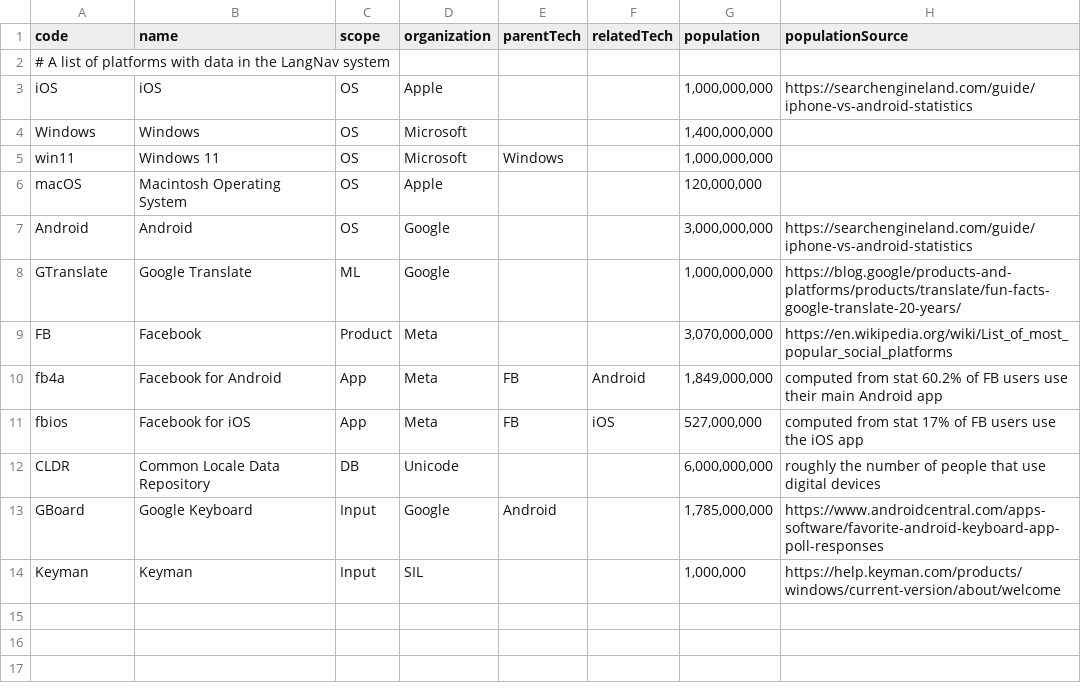
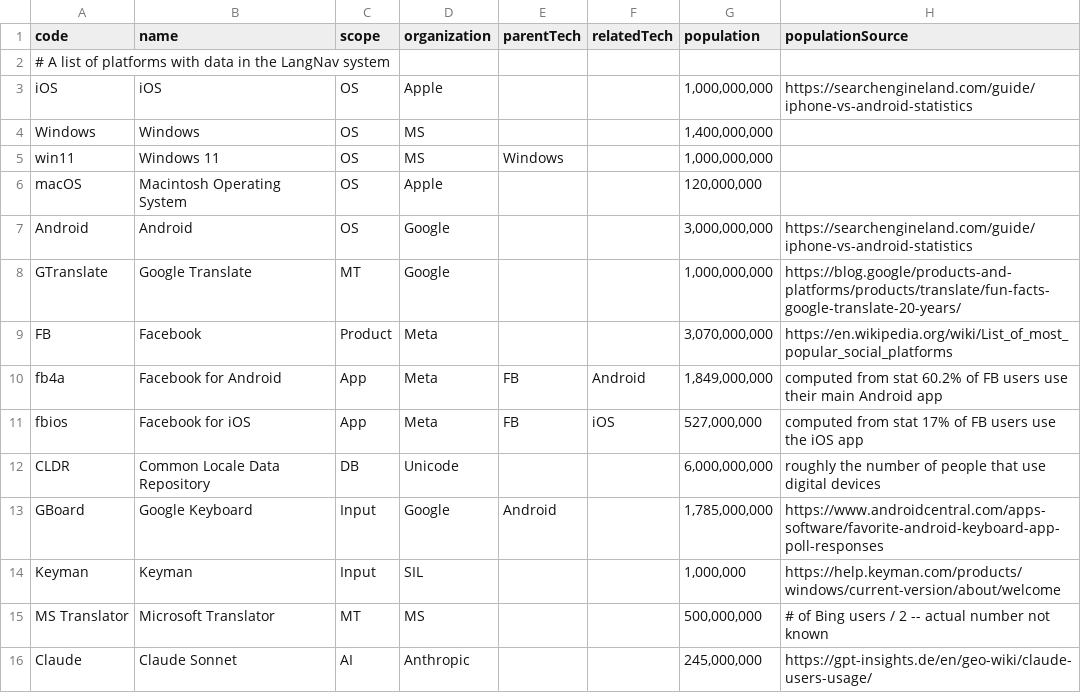
Before and after one commit to Translation-Commons/lang-nav, a TSV file: public/data/tc/technologies.tsv, drawn as a sheet.

Commit message:
Add ML datasets (#833)
fixes #412

Summary: This adds a new digital support dimension & some datasets to go
with it.

* Added digital support range filter (min or max)
* Added datasets for claude & mstranslator -- and with them I separated
ML models from Machine Translations
* Handles standard registers better (eg data for zh counts for zho and
cmn)
<img width="1496" height="813" alt="Screenshot 2026-10-28 at 21 52 30"
src="https://github.com/user-attachments/assets/596387bc-89e5-43af-8721-7d7845dc098f"
/>

---------

Co-authored-by: conradarcturus <1616639+conradarcturus@users.noreply.github.com>
Co-authored-by: github-actions[bot] <41898282+github-actions[bot]@users.noreply.github.com>

```diff
--- a/public/data/tc/technologies.tsv
+++ b/public/data/tc/technologies.tsv
@@ -3,7 +3,7 @@ code	name	scope	organization	parentTech	relatedTech	population	populationSource
 iOS	iOS	OS	Apple			1,000,000,000	https://searchengineland.com/guide/iphone-vs-android-statistics
-Windows	Windows	OS	Microsoft			1,400,000,000	
-win11	Windows 11	OS	Microsoft	Windows		1,000,000,000	
+Windows	Windows	OS	MS			1,400,000,000	
+win11	Windows 11	OS	MS	Windows		1,000,000,000	
 macOS	Macintosh Operating System	OS	Apple			120,000,000	
 Android	Android	OS	Google			3,000,000,000	https://searchengineland.com/guide/iphone-vs-android-statistics
-GTranslate	Google Translate	ML	Google			1,000,000,000	https://blog.google/products-and-platforms/products/translate/fun-facts-google-translate-20-years/
+GTranslate	Google Translate	MT	Google			1,000,000,000	https://blog.google/products-and-platforms/products/translate/fun-facts-google-translate-20-years/
 FB	Facebook	Product	Meta			3,070,000,000	https://en.wikipedia.org/wiki/List_of_most_popular_social_platforms
@@ -14 +14,3 @@ GBoard	Google Keyboard	Input	Google	Android		1,785,000,000	https://www.androidce
 Keyman	Keyman	Input	SIL			1,000,000	https://help.keyman.com/products/windows/current-version/about/welcome
+MS Translator	Microsoft Translator	MT	MS			500,000,000	# of Bing users / 2 -- actual number not known
+Claude	Claude Sonnet	AI	Anthropic			245,000,000	https://gpt-insights.de/en/geo-wiki/claude-users-usage/
```
Also changed, not shown: 31 other files.
